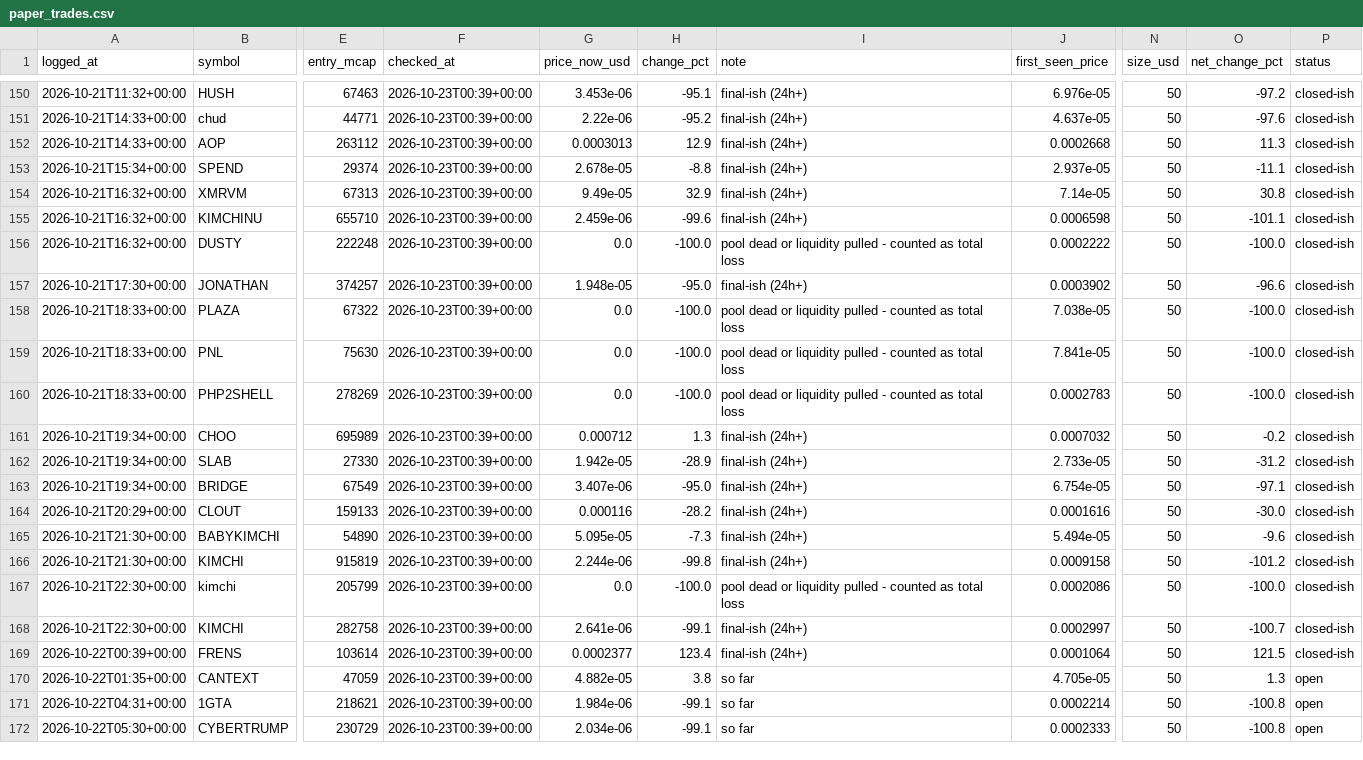
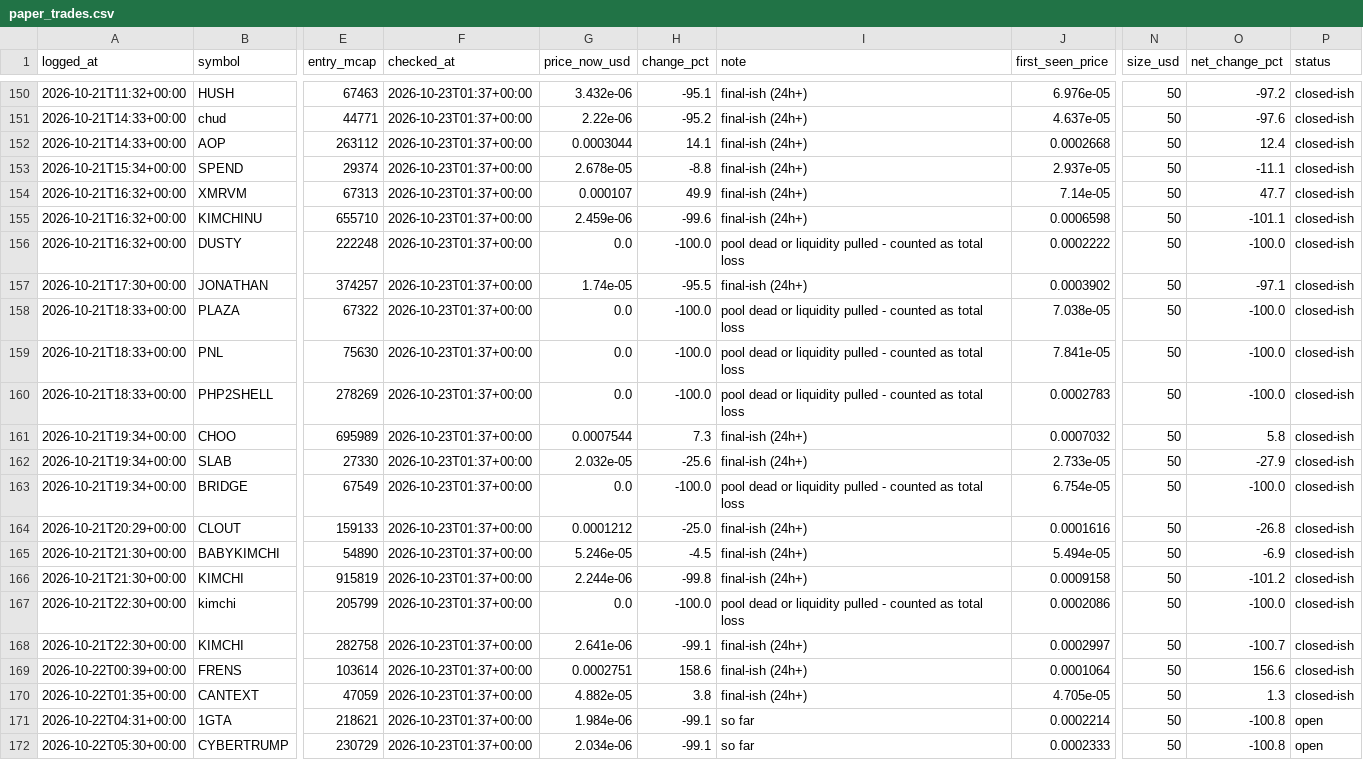
Before and after one commit to mayorzb/nexus-scanner, a CSV file: paper_trades.csv, drawn as a sheet; only a part is shown, gaps mark what is left out; the diff covers the shown part only; the diff names each change by its address in the sheet, - before the commit and + after, or states it on an @@ line.

```diff
--- a/paper_trades.csv
+++ b/paper_trades.csv
-F150:F172 (checked_at): 2026-10-23T00:39+00:00
+F150:F172 (checked_at): 2026-10-23T01:37+00:00
-G150 (price_now_usd): 3.453e-06
+G150 (price_now_usd): 3.432e-06
-G152 (price_now_usd): 0.0003013
+G152 (price_now_usd): 0.0003044
-H152 (change_pct): 12.9
+H152 (change_pct): 14.1
-O152 (net_change_pct): 11.3
+O152 (net_change_pct): 12.4
-G154 (price_now_usd): 9.49e-05
+G154 (price_now_usd): 0.000107
-H154 (change_pct): 32.9
+H154 (change_pct): 49.9
-O154 (net_change_pct): 30.8
+O154 (net_change_pct): 47.7
-G157 (price_now_usd): 1.948e-05
+G157 (price_now_usd): 1.74e-05
-H157 (change_pct): -95.0
+H157 (change_pct): -95.5
-O157 (net_change_pct): -96.6
+O157 (net_change_pct): -97.1
-G161 (price_now_usd): 0.000712
+G161 (price_now_usd): 0.0007544
-H161 (change_pct): 1.3
+H161 (change_pct): 7.3
-O161 (net_change_pct): -0.2
+O161 (net_change_pct): 5.8
-G162 (price_now_usd): 1.942e-05
+G162 (price_now_usd): 2.032e-05
-H162 (change_pct): -28.9
+H162 (change_pct): -25.6
-O162 (net_change_pct): -31.2
+O162 (net_change_pct): -27.9
-G163 (price_now_usd): 3.407e-06
+G163 (price_now_usd): 0.0
-H163 (change_pct): -95.0
+H163 (change_pct): -100.0
-I163 (note): final-ish (24h+)
+I163 (note): pool dead or liquidity pulled - counted as total loss
-O163 (net_change_pct): -97.1
+O163 (net_change_pct): -100.0
-G164 (price_now_usd): 0.000116
+G164 (price_now_usd): 0.0001212
-H164 (change_pct): -28.2
+H164 (change_pct): -25.0
-O164 (net_change_pct): -30.0
+O164 (net_change_pct): -26.8
-G165 (price_now_usd): 5.095e-05
+G165 (price_now_usd): 5.246e-05
-H165 (change_pct): -7.3
+H165 (change_pct): -4.5
-O165 (net_change_pct): -9.6
+O165 (net_change_pct): -6.9
-G169 (price_now_usd): 0.0002377
+G169 (price_now_usd): 0.0002751
-H169 (change_pct): 123.4
+H169 (change_pct): 158.6
-O169 (net_change_pct): 121.5
+O169 (net_change_pct): 156.6
-I170 (note): so far
+I170 (note): final-ish (24h+)
-P170 (status): open
+P170 (status): closed-ish
```
Also changed, not shown: 124 edited cells elsewhere in this file, 6 other files.
